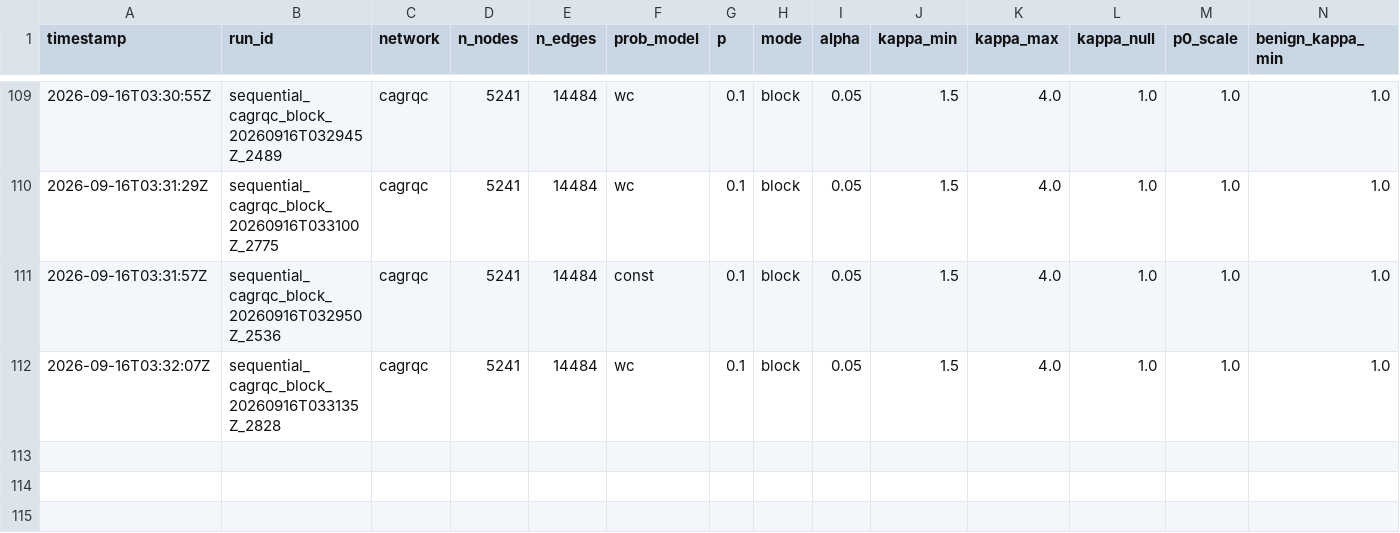
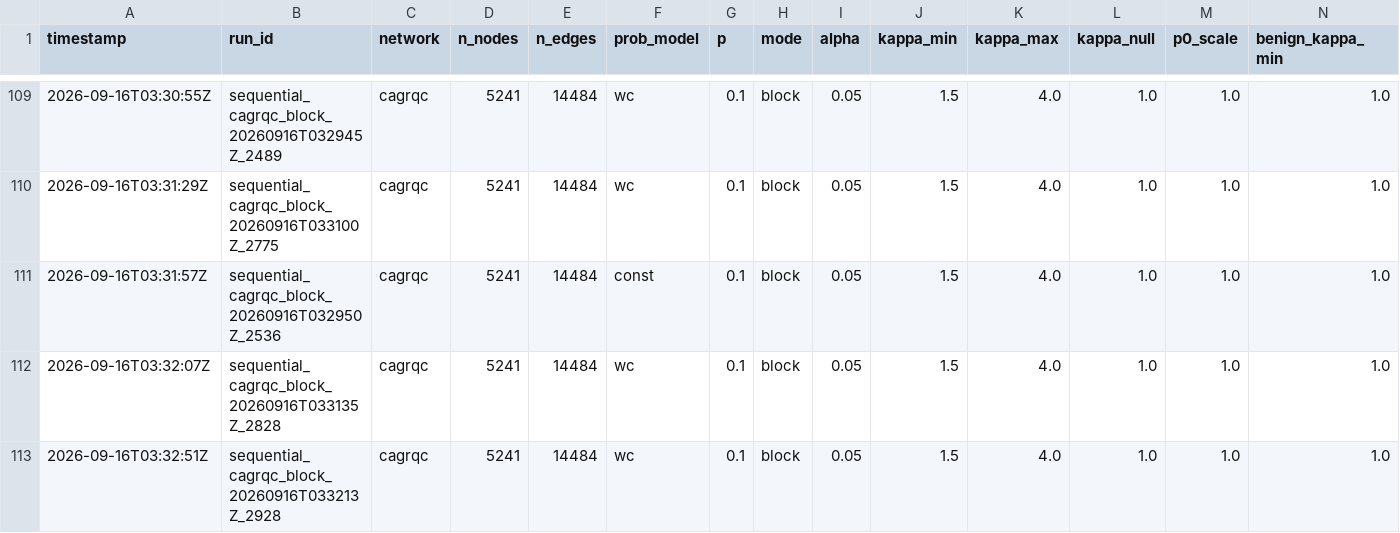
Before and after one commit to vinhqdang/trace_e, a CSV file: results/summary_sequential.csv, drawn as a sheet; only a part is shown, gaps mark what is left out; rows hold the shown columns only; the diff names each change by its address in the sheet, - before the commit and + after, or states it on an @@ line.

Commit message:
Log throttling sweep (cagrqc --pairs eprocess:adaptive:uniform --rho-min 0.7 --notes throttle_sweep)

```diff
--- a/results/summary_sequential.csv
+++ b/results/summary_sequential.csv
+row 113: 2026-09-16T03:32:51Z | sequential_cagrqc_block_20260916T033213Z_2928 | cagrqc | 5241 | 14484 | wc | 0.1 | block | 0.05 | 1.5 | 4.0 | 1.0 | 1.0 | 1.0
```
Also changed, not shown: 4 other files.
